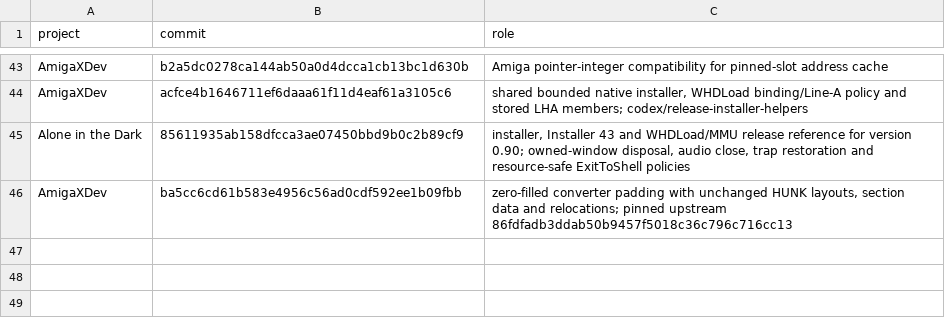
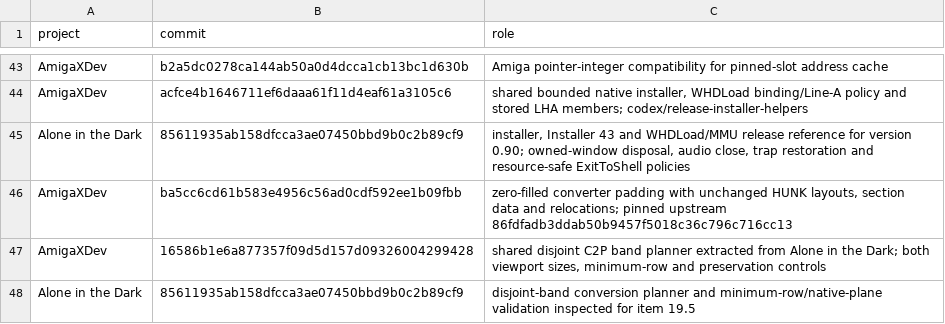
Before and after one commit to Vesuri/princeofpersia2, a TSV file: manifest/references.tsv, drawn as a sheet; only a part is shown, gaps mark what is left out; the diff names each change by its address in the sheet, - before the commit and + after, or states it on an @@ line.

Commit message:
Minimize C2P coverage with shared disjoint bands and complete 19.5

```diff
--- a/manifest/references.tsv
+++ b/manifest/references.tsv
+row 47: AmigaXDev | 16586b1e6a877357f09d5d157d09326004299428 | shared disjoint C2P band planner extracted from Alone in the Dark; both viewport sizes, minimum-row and preservation controls
+row 48: Alone in the Dark | 85611935ab158dfcca3ae07450bbd9b0c2b89cf9 | disjoint-band conversion planner and minimum-row/native-plane validation inspected for item 19.5
```
Also changed, not shown: 16 other files.
